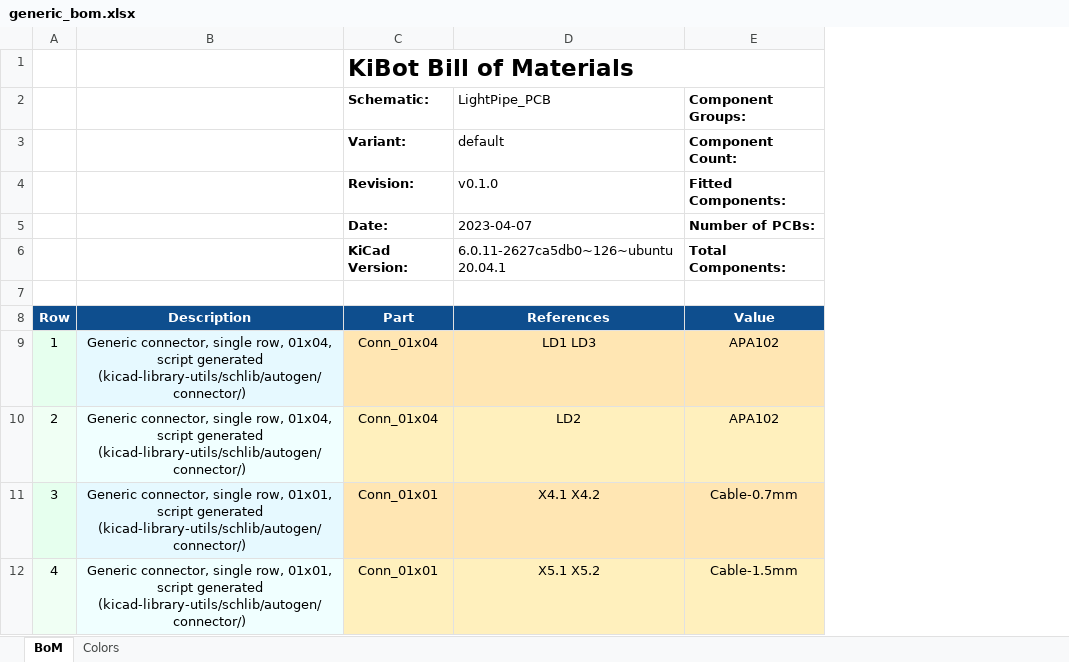
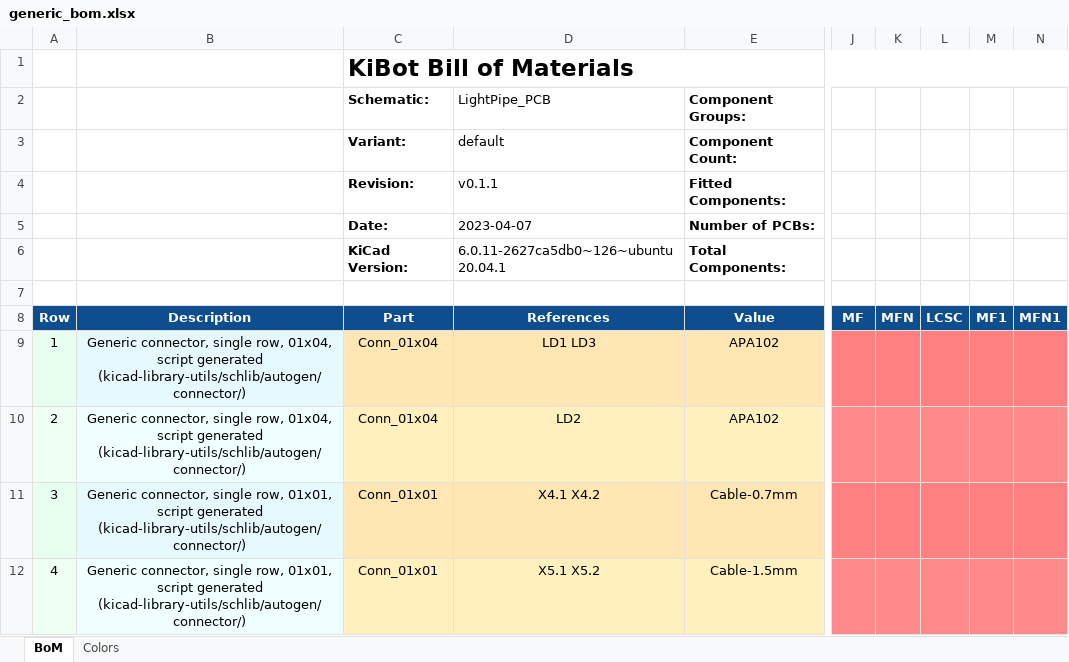
Before and after one commit to HansAchterbahn/LightPipe-Kicad, an Excel workbook: kibot/bom/generic_bom.xlsx, sheet BoM, drawn as a sheet; only a part is shown, gaps mark what is left out; values as stored, in another font and other column widths than the file's, no borders; charts and pictures not drawn; the diff covers the shown part only; the diff names each change by its address in the sheet, - before the commit and + after, or states it on an @@ line.

Commit message:
[Kibot] Run job 'basic-export' and '3d-export'

```diff
--- a/kibot/bom/generic_bom.xlsx (sheet BoM)
+++ b/kibot/bom/generic_bom.xlsx (sheet BoM)
+column J (MF), empty
+column K (MFN), empty
+column L (LCSC), empty
+column M (MF1), empty
+column N (MFN1), empty
-D4 (References): v0.1.0
+D4 (References): v0.1.1
```
Also changed, not shown: 6 edited cells and cell formats elsewhere in this sheet, 22 other files.
